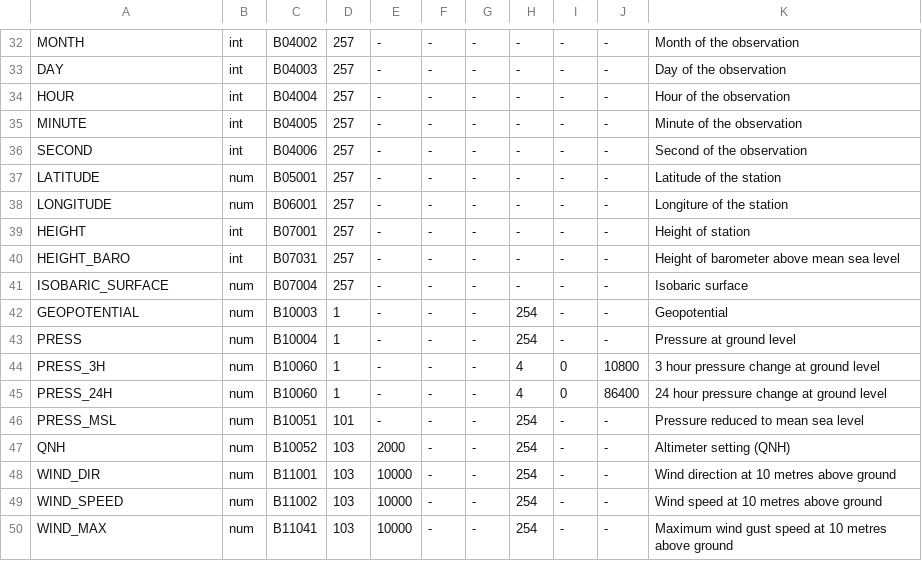
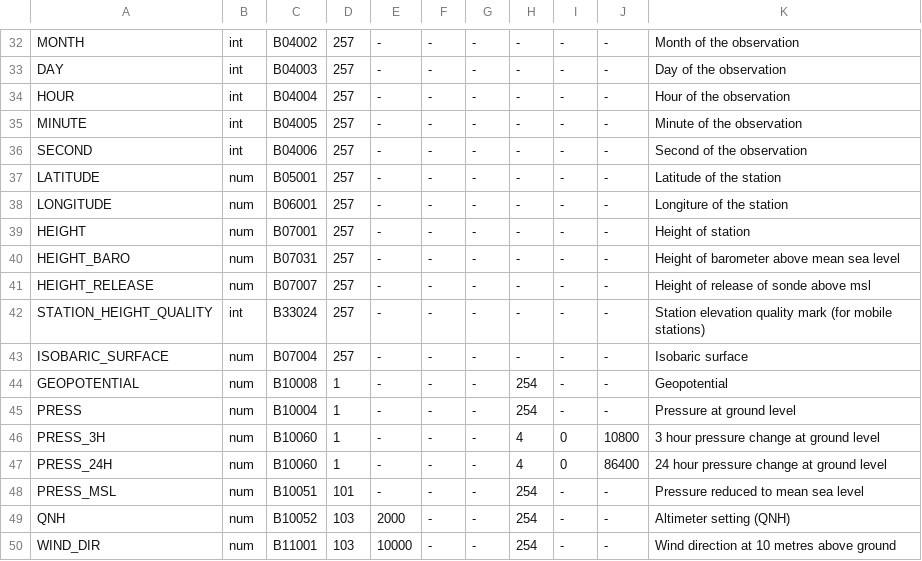
Before and after one commit to ARPA-SIMC/dballe, a CSV file: dballe/msg/vars.csv, drawn as a sheet; only a part is shown, gaps mark what is left out; the shorter side is filled out with more unchanged rows.

Commit message:
More of new TEMP importer
git-svn-id: https://svn.smr.arpa.emr.it/dballe/dballe/trunk@2631 5c06e07b-eeef-0310-a3fe-9f68d50baefc

```diff
--- a/dballe/msg/vars.csv
+++ b/dballe/msg/vars.csv
@@ -38,6 +38,8 @@ LATITUDE,       num,    B05001,     257,     -, -, -,    -,      -,     -, Latit
 LONGITUDE,      num,    B06001,     257,     -, -, -,    -,      -,     -, Longiture of the station
-HEIGHT,         int,    B07001,     257,     -, -, -,    -,      -,     -, Height of station
-HEIGHT_BARO,    int,    B07031,     257,     -, -, -,    -,      -,     -, Height of barometer above mean sea level
+HEIGHT,         num,    B07001,     257,     -, -, -,    -,      -,     -, Height of station
+HEIGHT_BARO,    num,    B07031,     257,     -, -, -,    -,      -,     -, Height of barometer above mean sea level
+HEIGHT_RELEASE, num,    B07007,     257,     -, -, -,    -,      -,     -, Height of release of sonde above msl
+STATION_HEIGHT_QUALITY, int, B33024, 257,    -, -, -,    -,      -,     -, Station elevation quality mark (for mobile stations)
 ISOBARIC_SURFACE, num,  B07004,     257,     -, -, -,    -,      -,     -, Isobaric surface
-GEOPOTENTIAL,   num,    B10003,       1,     -, -, -,  254,      -,     -, Geopotential
+GEOPOTENTIAL,   num,    B10008,       1,     -, -, -,  254,      -,     -, Geopotential
 PRESS,          num,    B10004,       1,     -, -, -,  254,      -,     -, Pressure at ground level
```
Also changed, not shown: 3 other files.
